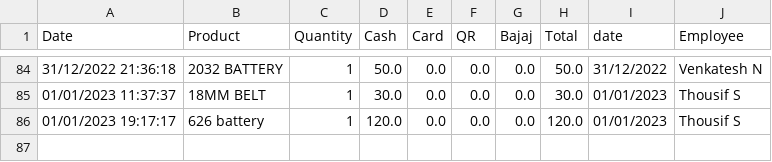
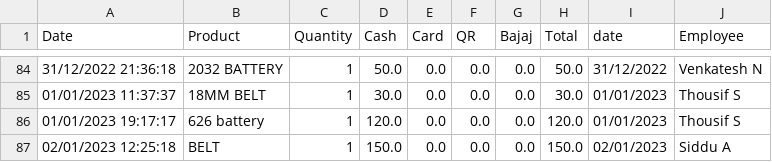
Before and after one commit to shilpa2806/Shop_Nandyal, a CSV file: datawobill.csv, drawn as a sheet; only a part is shown, gaps mark what is left out; the diff names each change by its address in the sheet, - before the commit and + after, or states it on an @@ line.

Commit message:
committing files

```diff
--- a/datawobill.csv
+++ b/datawobill.csv
+row 87: 02/01/2023 12:25:18 | BELT | 1 | 150.0 | 0.0 | 0.0 | 0.0 | 150.0 | 02/01/2023 | Siddu A
```
